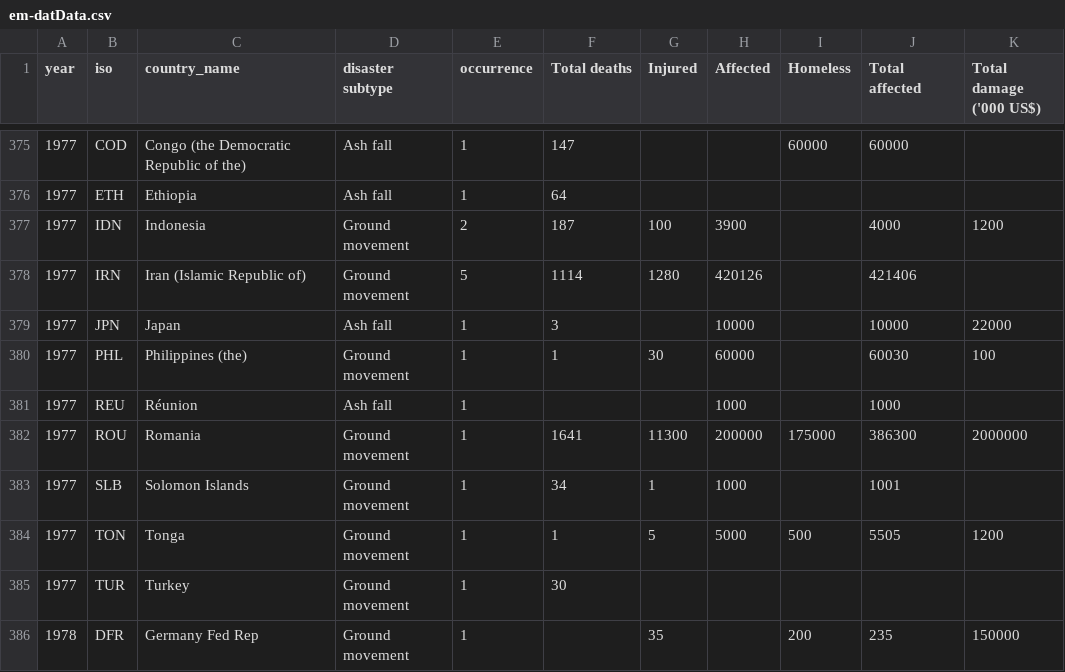
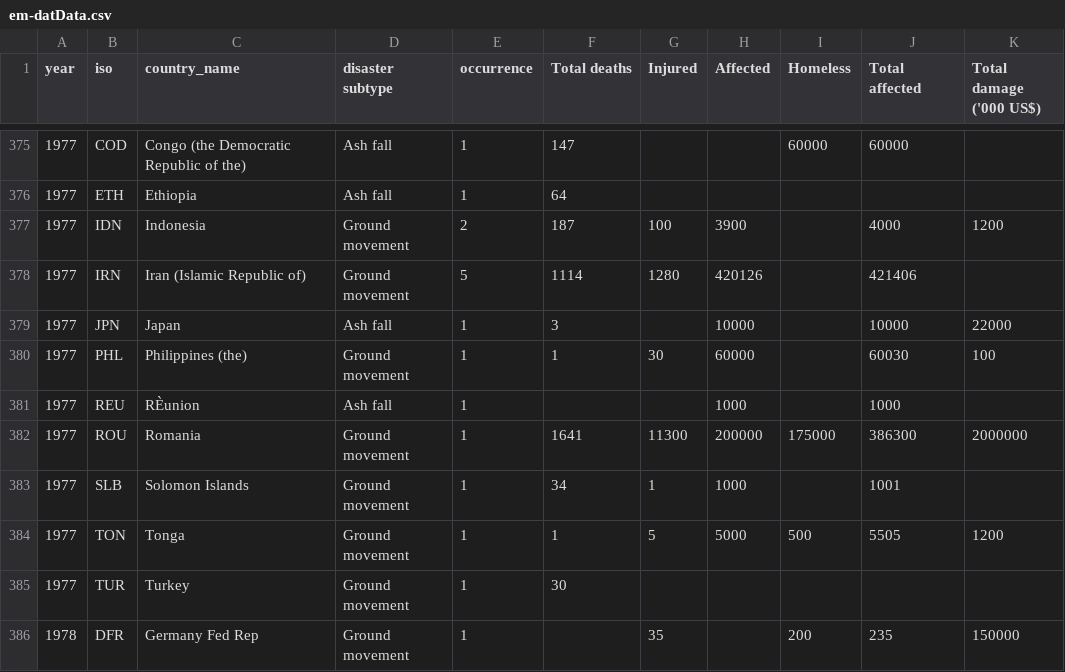
Before and after one commit to elsaschieffelin/welcome_to_the_apocalypse, a CSV file: data/em-datData.csv, drawn as a sheet; only a part is shown, gaps mark what is left out; the diff names each change by its address in the sheet, - before the commit and + after, or states it on an @@ line.

Commit message:
data cleaned

```diff
--- a/data/em-datData.csv
+++ b/data/em-datData.csv
-C381 (country_name): Réunion
+C381 (country_name): RÈunion
```
Also changed, not shown: 5 other files.
